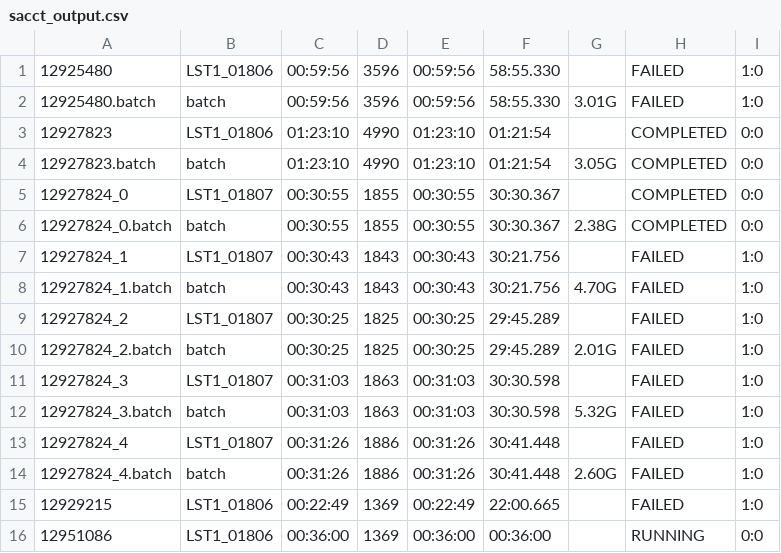
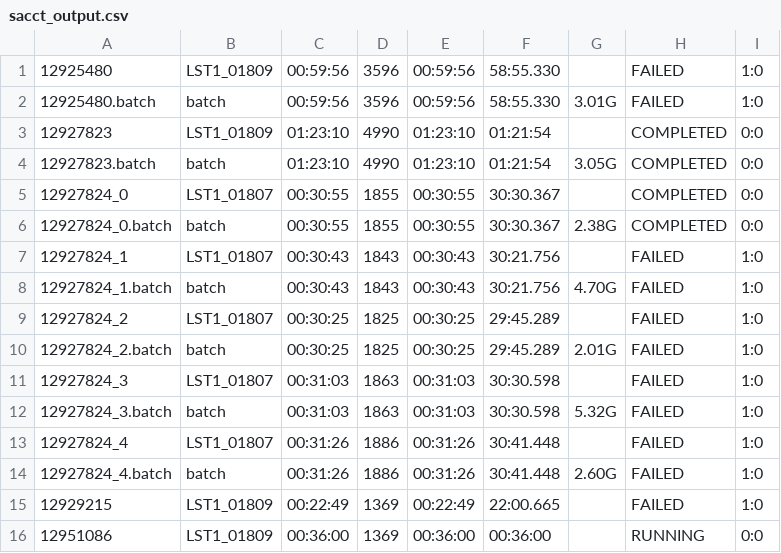
Before and after one commit to cta-observatory/lstosa, a CSV file: extra/sacct_output.csv, drawn as a sheet.

```diff
--- a/extra/sacct_output.csv
+++ b/extra/sacct_output.csv
@@ -1,4 +1,4 @@
-12925480,LST1_01806,00:59:56,3596,00:59:56,58:55.330,,FAILED,1:0
+12925480,LST1_01809,00:59:56,3596,00:59:56,58:55.330,,FAILED,1:0
 12925480.batch,batch,00:59:56,3596,00:59:56,58:55.330,3.01G,FAILED,1:0
-12927823,LST1_01806,01:23:10,4990,01:23:10,01:21:54,,COMPLETED,0:0
+12927823,LST1_01809,01:23:10,4990,01:23:10,01:21:54,,COMPLETED,0:0
 12927823.batch,batch,01:23:10,4990,01:23:10,01:21:54,3.05G,COMPLETED,0:0
@@ -14,3 +14,3 @@
 12927824_4.batch,batch,00:31:26,1886,00:31:26,30:41.448,2.60G,FAILED,1:0
-12929215,LST1_01806,00:22:49,1369,00:22:49,22:00.665,,FAILED,1:0
-12951086,LST1_01806,00:36:00,1369,00:36:00,00:36:00,,RUNNING,0:0
+12929215,LST1_01809,00:22:49,1369,00:22:49,22:00.665,,FAILED,1:0
+12951086,LST1_01809,00:36:00,1369,00:36:00,00:36:00,,RUNNING,0:0
```
Also changed, not shown: 1 other file.
